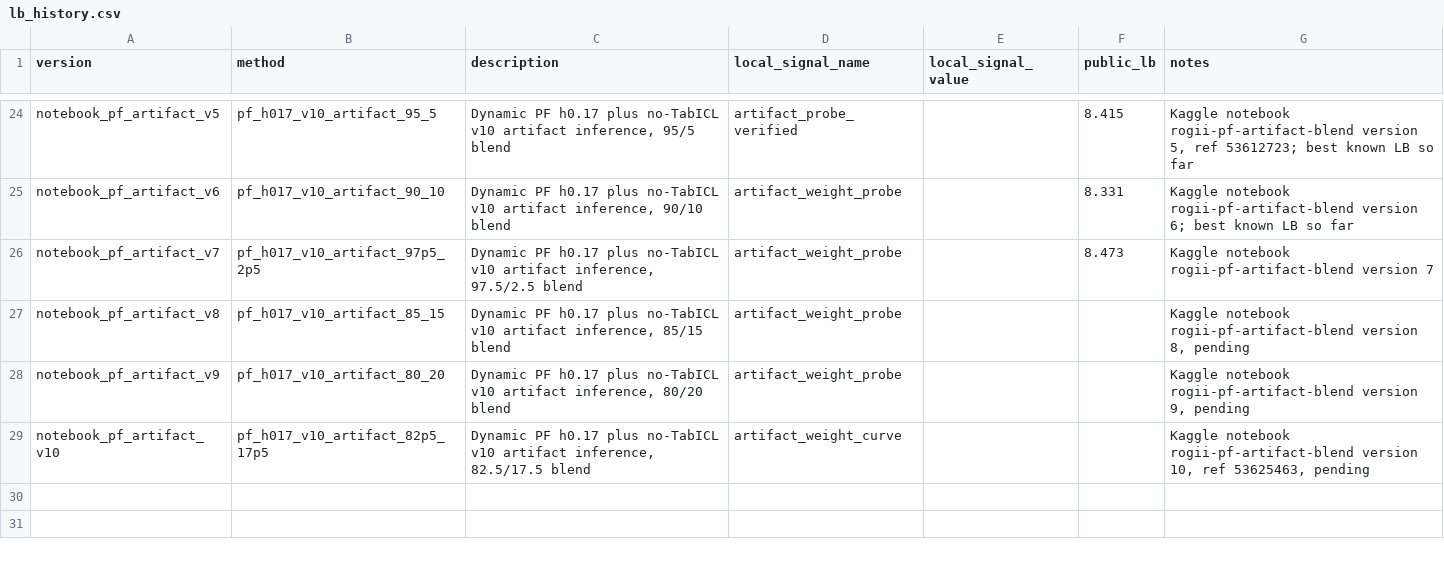
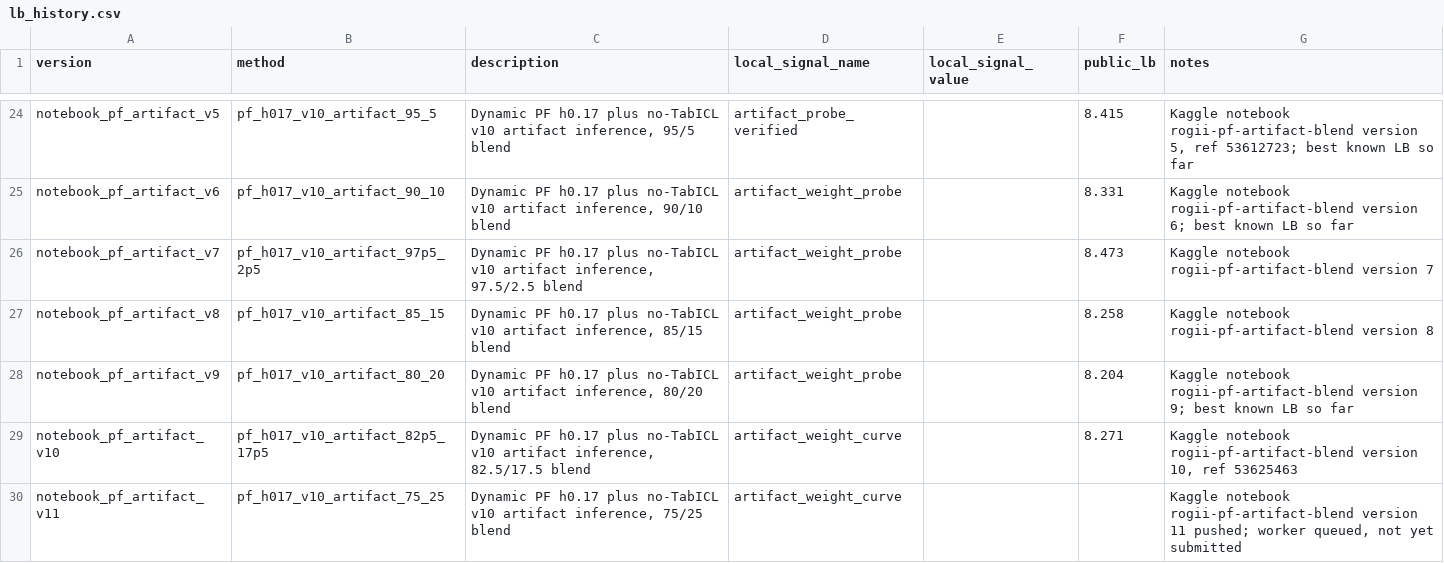
Before and after one commit to qwer556617123/Kaggle-ROGII-Wellbore-Geology-Prediction, a CSV file: docs/lb_history.csv, drawn as a sheet; only a part is shown, gaps mark what is left out.

Commit message:
test(experiments): extend artifact blend sweep

```diff
--- a/docs/lb_history.csv
+++ b/docs/lb_history.csv
@@ -26,4 +26,5 @@ notebook_pf_artifact_v6,pf_h017_v10_artifact_90_10,"Dynamic PF h0.17 plus no-Tab
 notebook_pf_artifact_v7,pf_h017_v10_artifact_97p5_2p5,"Dynamic PF h0.17 plus no-TabICL v10 artifact inference, 97.5/2.5 blend",artifact_weight_probe,,8.473,"Kaggle notebook rogii-pf-artifact-blend version 7"
-notebook_pf_artifact_v8,pf_h017_v10_artifact_85_15,"Dynamic PF h0.17 plus no-TabICL v10 artifact inference, 85/15 blend",artifact_weight_probe,,,"Kaggle notebook rogii-pf-artifact-blend version 8, pending"
-notebook_pf_artifact_v9,pf_h017_v10_artifact_80_20,"Dynamic PF h0.17 plus no-TabICL v10 artifact inference, 80/20 blend",artifact_weight_probe,,,"Kaggle notebook rogii-pf-artifact-blend version 9, pending"
-notebook_pf_artifact_v10,pf_h017_v10_artifact_82p5_17p5,"Dynamic PF h0.17 plus no-TabICL v10 artifact inference, 82.5/17.5 blend",artifact_weight_curve,,,"Kaggle notebook rogii-pf-artifact-blend version 10, ref 53625463, pending"
+notebook_pf_artifact_v8,pf_h017_v10_artifact_85_15,"Dynamic PF h0.17 plus no-TabICL v10 artifact inference, 85/15 blend",artifact_weight_probe,,8.258,"Kaggle notebook rogii-pf-artifact-blend version 8"
+notebook_pf_artifact_v9,pf_h017_v10_artifact_80_20,"Dynamic PF h0.17 plus no-TabICL v10 artifact inference, 80/20 blend",artifact_weight_probe,,8.204,"Kaggle notebook rogii-pf-artifact-blend version 9; best known LB so far"
+notebook_pf_artifact_v10,pf_h017_v10_artifact_82p5_17p5,"Dynamic PF h0.17 plus no-TabICL v10 artifact inference, 82.5/17.5 blend",artifact_weight_curve,,8.271,"Kaggle notebook rogii-pf-artifact-blend version 10, ref 53625463"
+notebook_pf_artifact_v11,pf_h017_v10_artifact_75_25,"Dynamic PF h0.17 plus no-TabICL v10 artifact inference, 75/25 blend",artifact_weight_curve,,,"Kaggle notebook rogii-pf-artifact-blend version 11 pushed; worker queued, not yet submitted"
```
Also changed, not shown: 3 other files.
